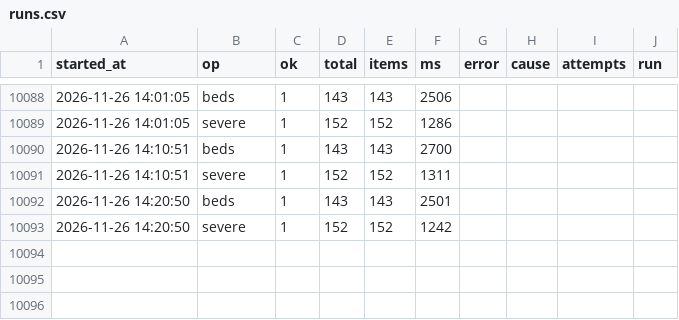
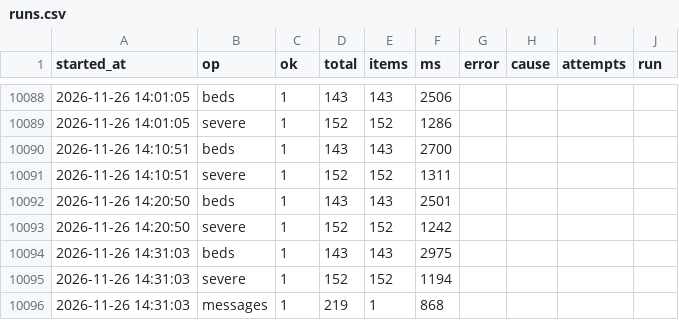
Before and after one commit to hyun19393/GoldenTime, a CSV file: data/runs.csv, drawn as a sheet; only a part is shown, gaps mark what is left out; the diff names each change by its address in the sheet, - before the commit and + after, or states it on an @@ line.

```diff
--- a/data/runs.csv
+++ b/data/runs.csv
+row 10094: 2026-11-26 14:31:03 | beds | 1 | 143 | 143 | 2975
+row 10095: 2026-11-26 14:31:03 | severe | 1 | 152 | 152 | 1194
+row 10096: 2026-11-26 14:31:03 | messages | 1 | 219 | 1 | 868
```
Also changed, not shown: data/messages/2026-11-26.csv, data/messages_now.csv, 8 other files.
